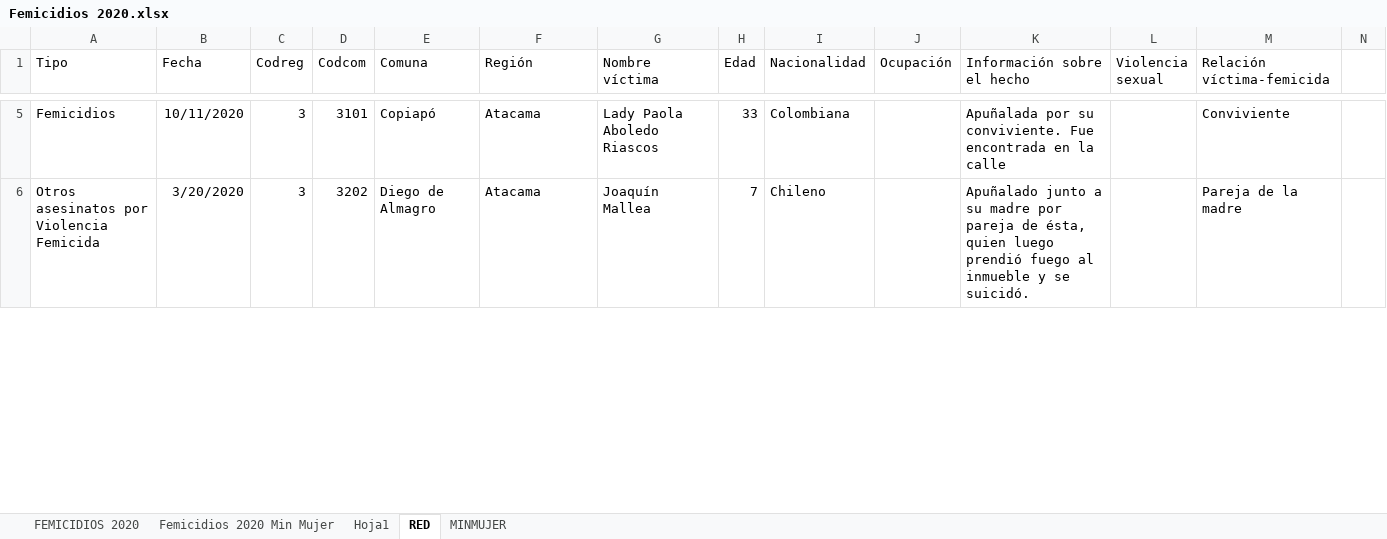
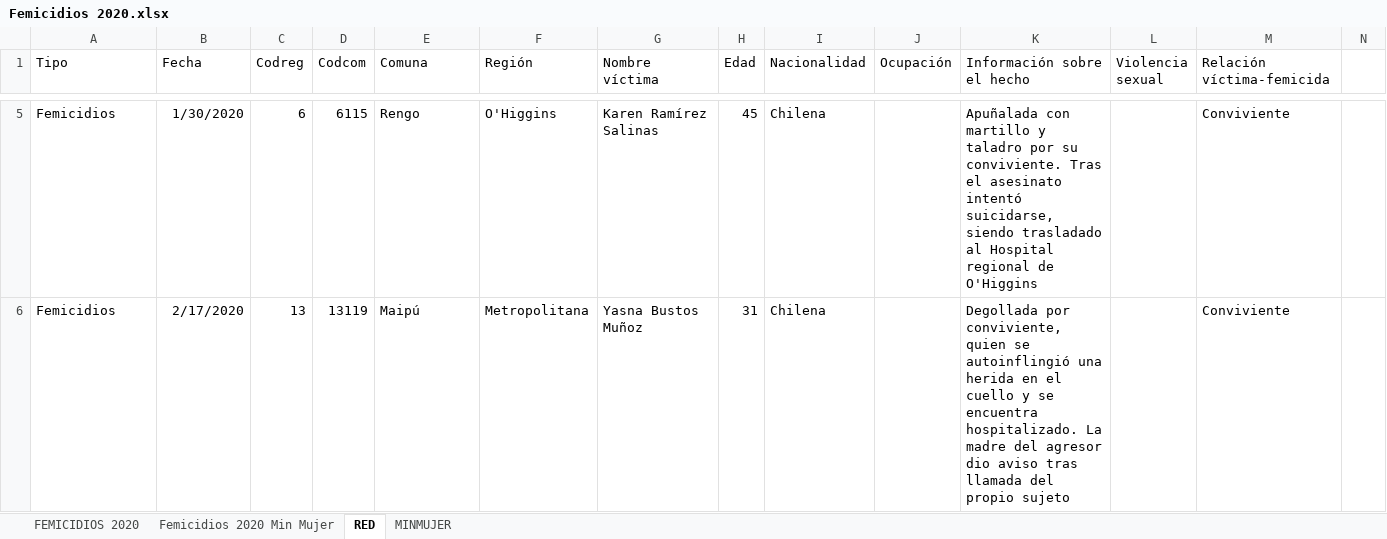
Before and after one commit to Sud-Austral/DATA-RIESGOS, an Excel workbook: Femicidios 2020.xlsx, sheet RED, drawn as a sheet; only a part is shown, gaps mark what is left out; values as stored, in another font and other column widths than the file's, no borders; the diff covers the shown part only; the diff names each change by its address in the sheet, - before the commit and + after, or states it on an @@ line.

Commit message:
Update Femicidios 2020.xlsx

```diff
--- a/Femicidios 2020.xlsx (sheet RED)
+++ b/Femicidios 2020.xlsx (sheet RED)
-sheet tab: Hoja1
-B5 (Fecha): 10/11/2020
+B5 (Fecha): 1/30/2020
-C5 (Codreg): 3
+C5 (Codreg): 6
-D5 (Codcom): 3101
+D5 (Codcom): 6115
-E5 (Comuna): Copiapó
+E5 (Comuna): Rengo
-F5 (Región): Atacama
+F5 (Región): O'Higgins
-G5 (Nombre víctima): Lady Paola Aboledo Riascos
+G5 (Nombre víctima): Karen Ramírez Salinas
-H5 (Edad): 33
+H5 (Edad): 45
-I5 (Nacionalidad): Colombiana
+I5 (Nacionalidad): Chilena
-K5 (Información sobre el hecho): Apuñalada por su conviviente. Fue encontrada en la calle
+K5 (Información sobre el hecho): Apuñalada con martillo y taladro por su conviviente. Tras el asesinato intentó suicidarse, siendo trasladado al Hospital regional de O'Higgins
-A6 (Tipo): Otros asesinatos por Violencia Femicida
+A6 (Tipo): Femicidios
-B6 (Fecha): 3/20/2020
+B6 (Fecha): 2/17/2020
-C6 (Codreg): 3
+C6 (Codreg): 13
-D6 (Codcom): 3202
+D6 (Codcom): 13119
-E6 (Comuna): Diego de Almagro
+E6 (Comuna): Maipú
-F6 (Región): Atacama
+F6 (Región): Metropolitana
-G6 (Nombre víctima): Joaquín Mallea
+G6 (Nombre víctima): Yasna Bustos Muñoz
-H6 (Edad): 7
+H6 (Edad): 31
-I6 (Nacionalidad): Chileno
+I6 (Nacionalidad): Chilena
-K6 (Información sobre el hecho): Apuñalado junto a su madre por pareja de ésta, quien luego prendió fuego al inmueble y se suicidó.
+K6 (Información sobre el hecho): Degollada por conviviente, quien se autoinflingió una herida en el cuello y se encuentra hospitalizado. La madre del agresor dio aviso tras llamada del propio sujeto
-M6 (Relación víctima-femicida): Pareja de la madre
+M6 (Relación víctima-femicida): Conviviente
```
Also changed, not shown: 628 edited cells elsewhere in this sheet.
